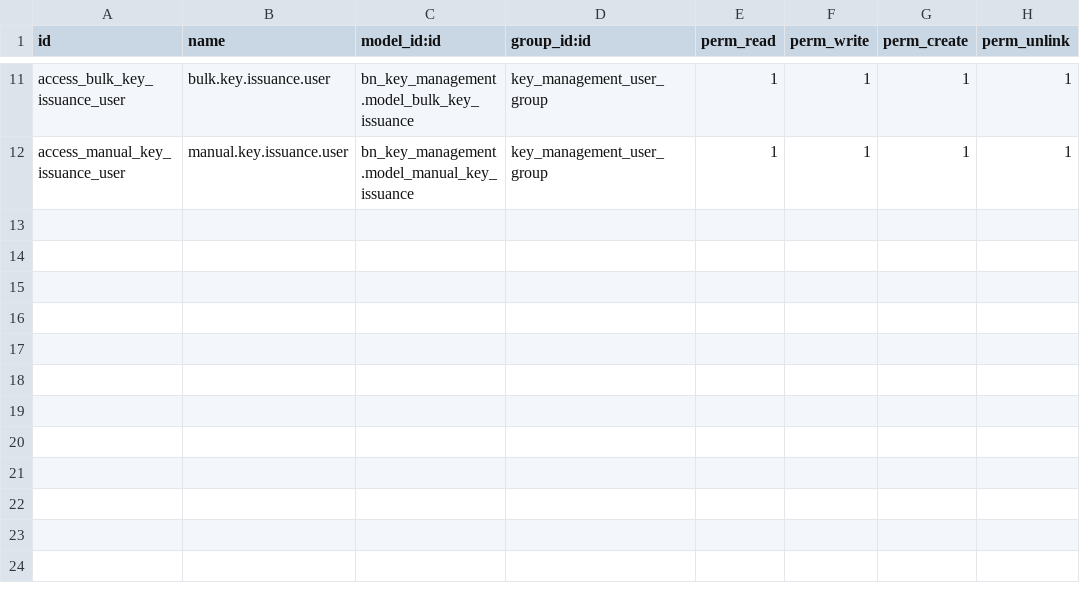
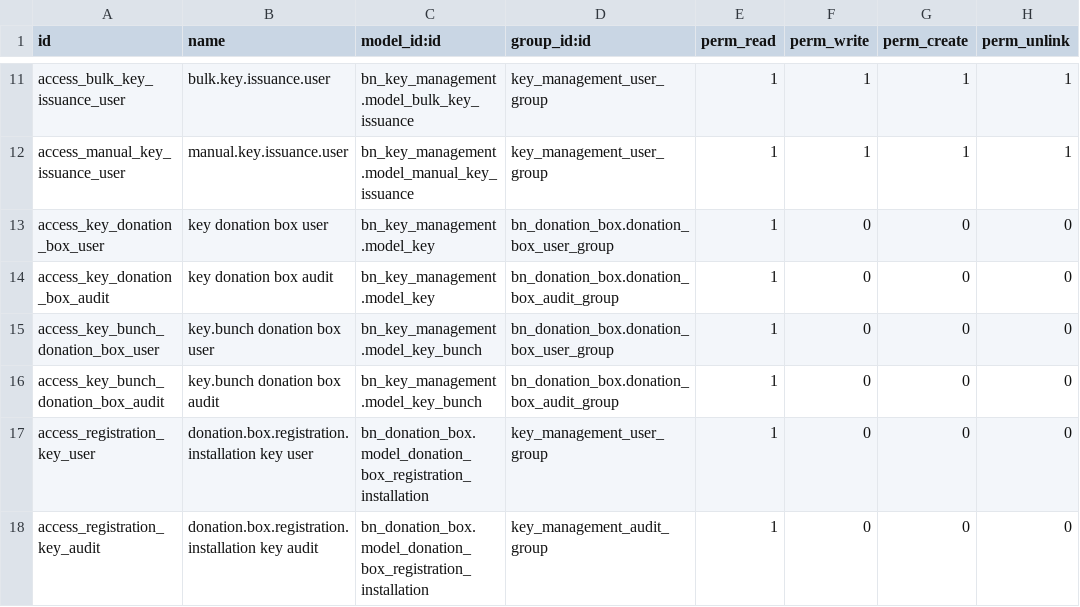
Before and after one commit to Saylani-Welfare-Trust/swit-odoo, a CSV file: custom-addons/bn_key_management/security/ir.model.access.csv, drawn as a sheet; only a part is shown, gaps mark what is left out; the diff names each change by its address in the sheet, - before the commit and + after, or states it on an @@ line.

```diff
--- a/custom-addons/bn_key_management/security/ir.model.access.csv
+++ b/custom-addons/bn_key_management/security/ir.model.access.csv
+row 13: access_key_donation_box_user | key donation box user | bn_key_management.model_key | bn_donation_box.donation_box_user_group | 1 | 0 | 0 | 0
+row 14: access_key_donation_box_audit | key donation box audit | bn_key_management.model_key | bn_donation_box.donation_box_audit_group | 1 | 0 | 0 | 0
+row 15: access_key_bunch_donation_box_user | key.bunch donation box user | bn_key_management.model_key_bunch | bn_donation_box.donation_box_user_group | 1 | 0 | 0 | 0
+row 16: access_key_bunch_donation_box_audit | key.bunch donation box audit | bn_key_management.model_key_bunch | bn_donation_box.donation_box_audit_group | 1 | 0 | 0 | 0
+row 17: access_registration_key_user | donation.box.registration.installation key user | bn_donation_box.model_donation_box_registration_installation | key_management_user_group | 1 | 0 | 0 | 0
+row 18: access_registration_key_audit | donation.box.registration.installation key audit | bn_donation_box.model_donation_box_registration_installation | key_management_audit_group | 1 | 0 | 0 | 0
```
Also changed, not shown: custom-addons/bn_donation_box/security/ir.model.access.csv, custom-addons/bn_rider_shift/security/ir.model.access.csv, 27 other files.
